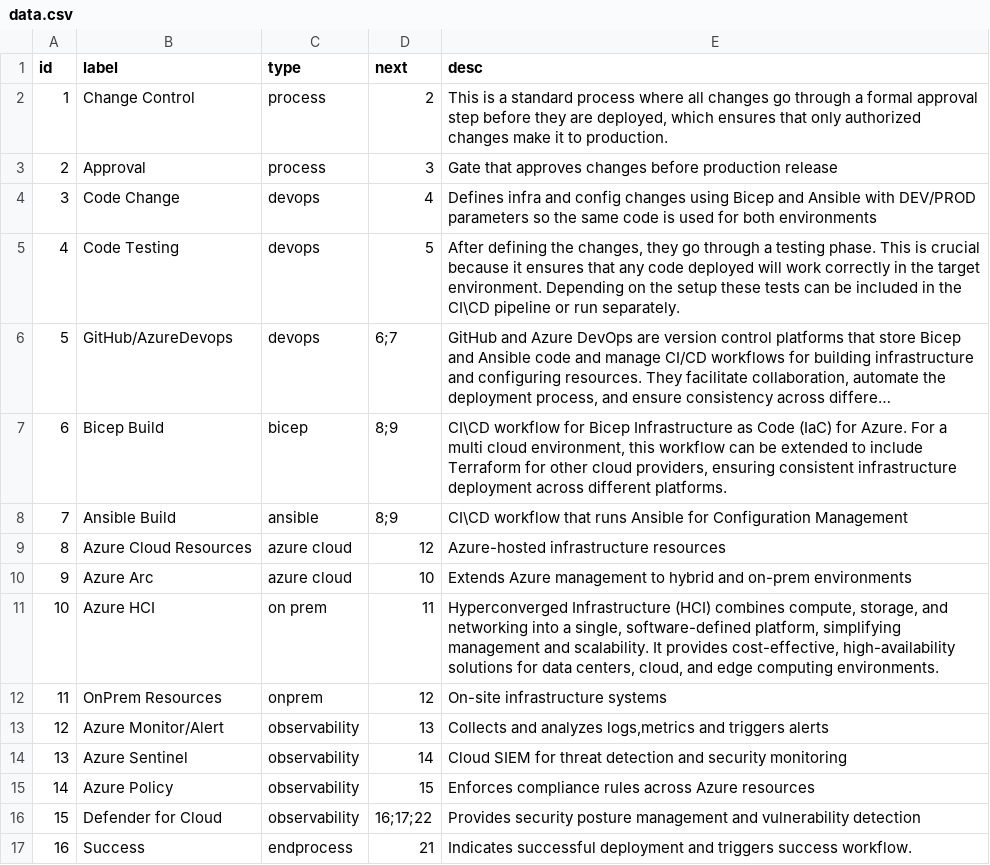
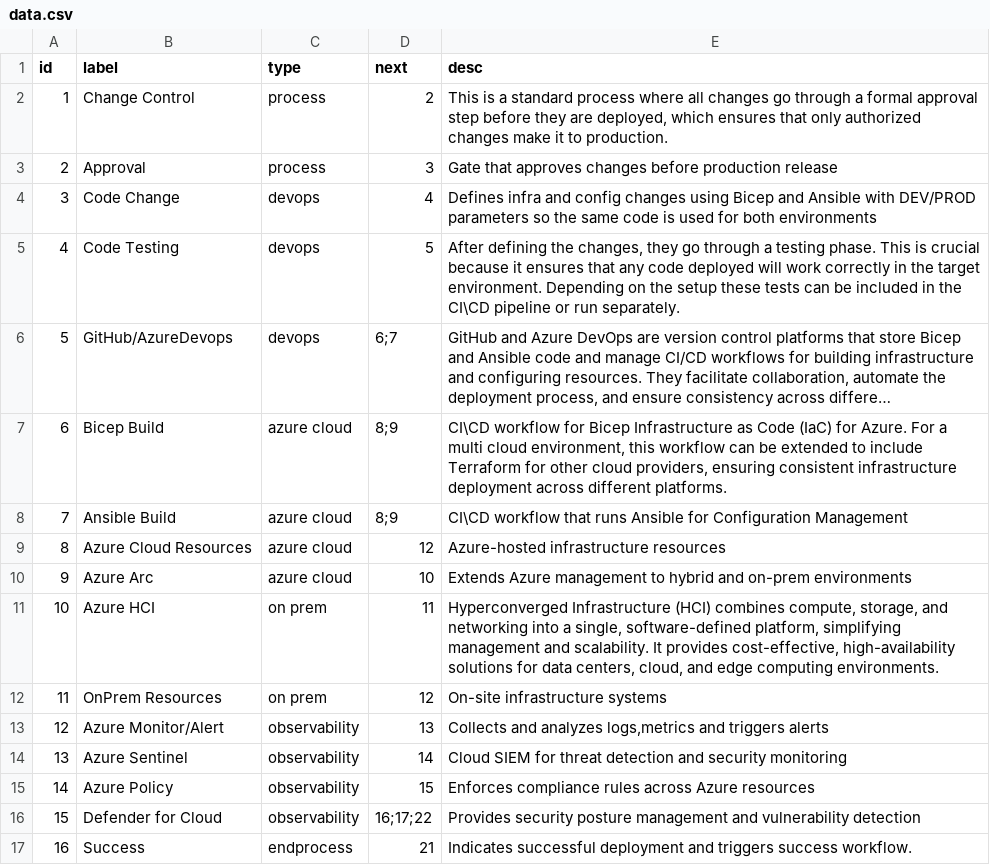
Before and after one commit to GozzyGit/UniProject, a CSV file: uni-app/public/data/data.csv, drawn as a sheet; only a part is shown; long unchanged cells end in …; the diff names each change by its address in the sheet, - before the commit and + after, or states it on an @@ line.

```diff
--- a/uni-app/public/data/data.csv
+++ b/uni-app/public/data/data.csv
-C7 (type): bicep
+C7 (type): azure cloud
-C8 (type): ansible
+C8 (type): azure cloud
-C12 (type): onprem
+C12 (type): on prem
```
Also changed, not shown: 2 other files.
